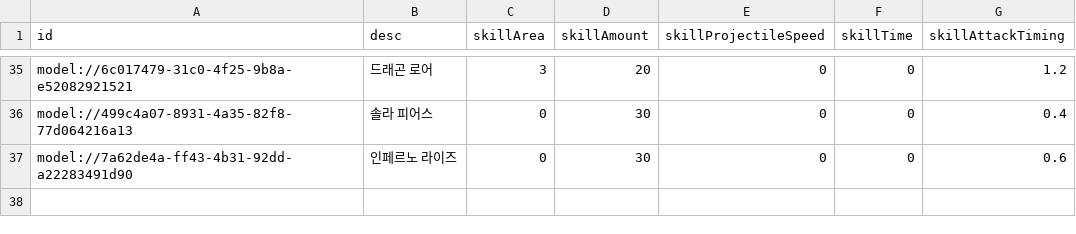
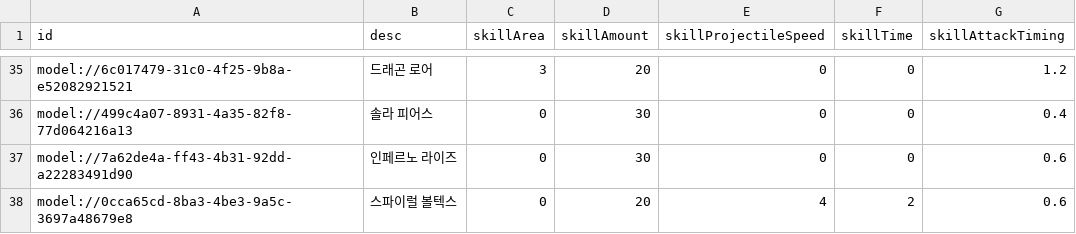
Before and after one commit to treenod-joshua/MapleWorlds, a CSV file: RootDesk/MyDesk/DataSets/Skill.csv, drawn as a sheet; only a part is shown, gaps mark what is left out; the diff names each change by its address in the sheet, - before the commit and + after, or states it on an @@ line.

```diff
--- a/RootDesk/MyDesk/DataSets/Skill.csv
+++ b/RootDesk/MyDesk/DataSets/Skill.csv
+row 38: model://0cca65cd-8ba3-4be3-9a5c-3697a48679e8 | 스파이럴 볼텍스 | 0 | 20 | 4 | 2 | 0.6
```
Also changed, not shown: RootDesk/MyDesk/DataSets/Unit.csv, 6 other files.
